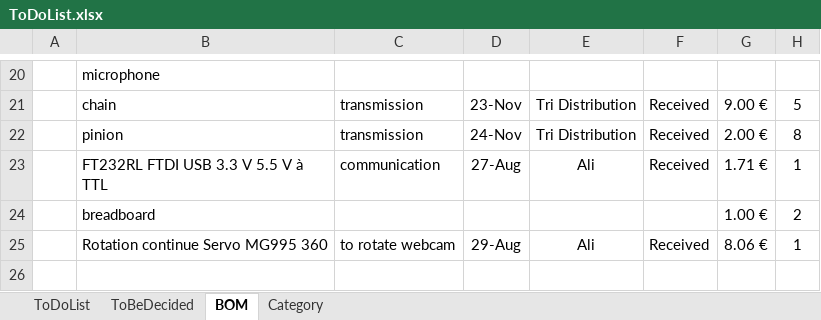
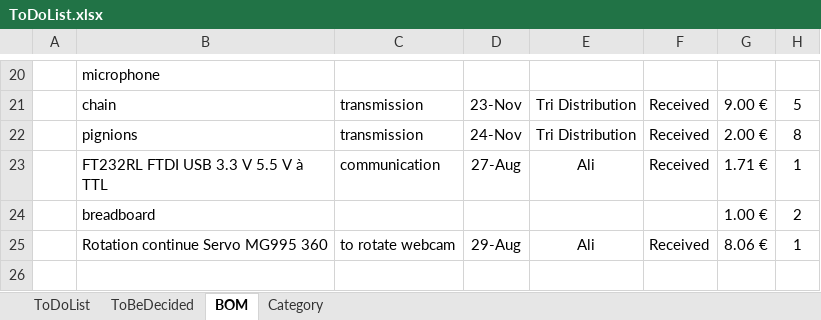
Before and after one commit to cuillerj/ApeRobot, an Excel workbook: ProjectPlan/ToDoList.xlsx, sheet BOM, drawn as a sheet; only a part is shown, gaps mark what is left out; values as stored, in another font and other column widths than the file's, no borders; the diff names each change by its address in the sheet, - before the commit and + after, or states it on an @@ line.

```diff
--- a/ProjectPlan/ToDoList.xlsx (sheet BOM)
+++ b/ProjectPlan/ToDoList.xlsx (sheet BOM)
-B22: pinion
+B22: pignions
```
Also changed, not shown: 1 other file.
